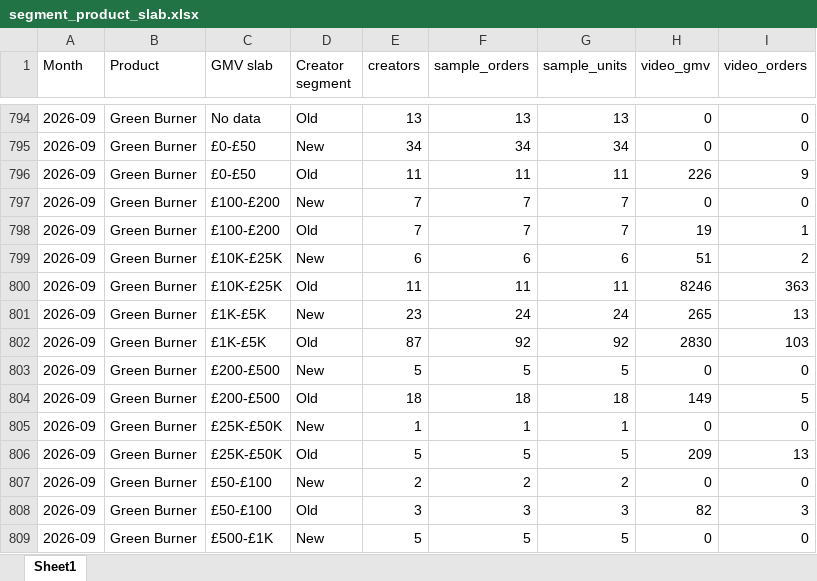
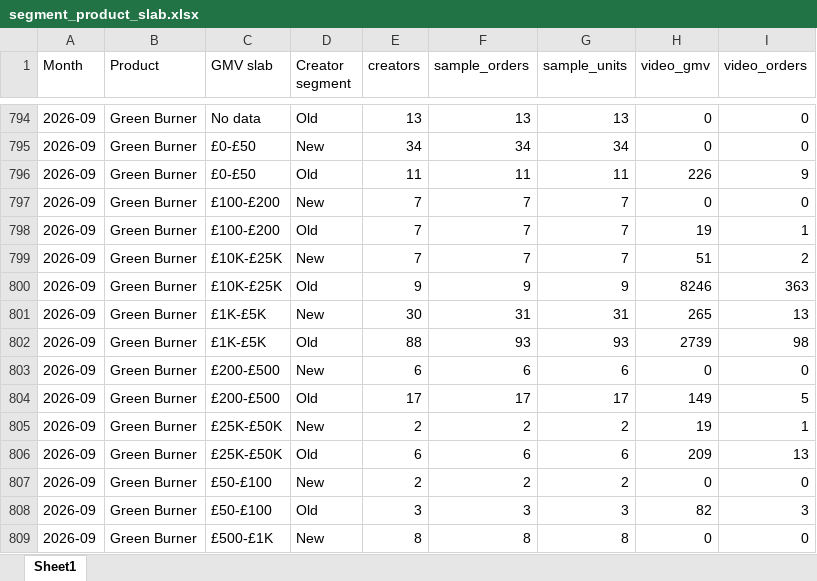
Before and after one commit to aviralgarg-commits/vahdam-sampling-dashboard, an Excel workbook: segment_product_slab.xlsx, sheet Sheet1, drawn as a sheet; only a part is shown, gaps mark what is left out; values as stored, in another font and other column widths than the file's, no borders; the diff covers the shown part only; the diff names each change by its address in the sheet, - before the commit and + after, or states it on an @@ line.

```diff
--- a/segment_product_slab.xlsx (sheet Sheet1)
+++ b/segment_product_slab.xlsx (sheet Sheet1)
-E799 (creators): 6
+E799 (creators): 7
-F799 (sample_orders): 6
+F799 (sample_orders): 7
-G799 (sample_units): 6
+G799 (sample_units): 7
-E800 (creators): 11
+E800 (creators): 9
-F800 (sample_orders): 11
+F800 (sample_orders): 9
-G800 (sample_units): 11
+G800 (sample_units): 9
-E801 (creators): 23
+E801 (creators): 30
-F801 (sample_orders): 24
+F801 (sample_orders): 31
-G801 (sample_units): 24
+G801 (sample_units): 31
-E802 (creators): 87
+E802 (creators): 88
-F802 (sample_orders): 92
+F802 (sample_orders): 93
-G802 (sample_units): 92
+G802 (sample_units): 93
-H802 (video_gmv): 2830
+H802 (video_gmv): 2739
-I802 (video_orders): 103
+I802 (video_orders): 98
-E803 (creators): 5
+E803 (creators): 6
-F803 (sample_orders): 5
+F803 (sample_orders): 6
-G803 (sample_units): 5
+G803 (sample_units): 6
-E804 (creators): 18
+E804 (creators): 17
-F804 (sample_orders): 18
+F804 (sample_orders): 17
-G804 (sample_units): 18
+G804 (sample_units): 17
-E805 (creators): 1
+E805 (creators): 2
-F805 (sample_orders): 1
+F805 (sample_orders): 2
-G805 (sample_units): 1
+G805 (sample_units): 2
-H805 (video_gmv): 0
+H805 (video_gmv): 19
-I805 (video_orders): 0
+I805 (video_orders): 1
-E806 (creators): 5
+E806 (creators): 6
-F806 (sample_orders): 5
+F806 (sample_orders): 6
-G806 (sample_units): 5
+G806 (sample_units): 6
-E809 (creators): 5
+E809 (creators): 8
-F809 (sample_orders): 5
+F809 (sample_orders): 8
-G809 (sample_units): 5
+G809 (sample_units): 8
```
Also changed, not shown: 6 added rows, 1 removed row and 239 edited cells elsewhere in this sheet, monthly_sample_report.xlsx, no_gmv_data.xlsx, 17 other files.
